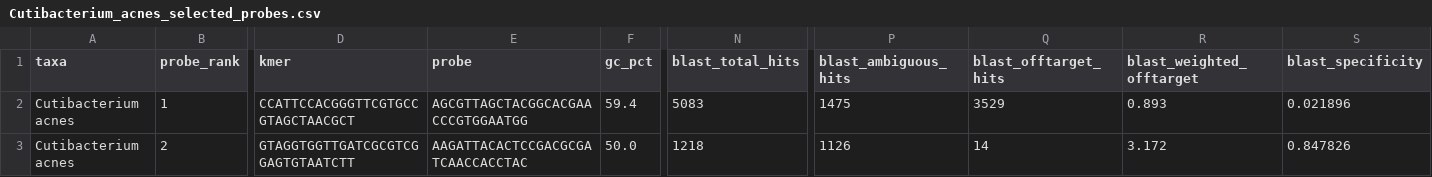
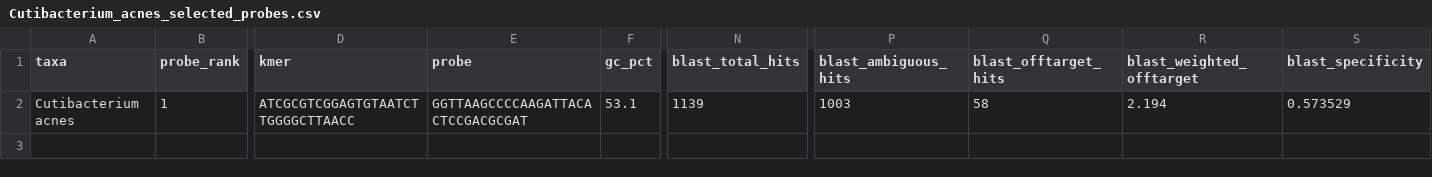
Before and after one commit to NathanKochhar/Bac_probes, a CSV file: KAN2M3/Species/selected/Cutibacterium_acnes_selected_probes.csv, drawn as a sheet; only a part is shown, gaps mark what is left out; removed rows and columns are numbered as before the commit, all else as after; rows hold the shown columns only; the diff covers the shown part only; the diff names each change by its address in the sheet, - before the commit and + after, or states it on an @@ line.

```diff
--- a/KAN2M3/Species/selected/Cutibacterium_acnes_selected_probes.csv
+++ b/KAN2M3/Species/selected/Cutibacterium_acnes_selected_probes.csv
-row 2: Cutibacterium acnes | 1 | CCATTCCACGGGTTCGTGCCGTAGCTAACGCT | AGCGTTAGCTACGGCACGAACCCGTGGAATGG | 59.4 | 5083 | 1475 | 3529 | 0.893 | 0.021896
-B2 (probe_rank): 2
+B2 (probe_rank): 1
-D2 (kmer): GTAGGTGGTTGATCGCGTCGGAGTGTAATCTT
+D2 (kmer): ATCGCGTCGGAGTGTAATCTTGGGGCTTAACC
-E2 (probe): AAGATTACACTCCGACGCGATCAACCACCTAC
+E2 (probe): GGTTAAGCCCCAAGATTACACTCCGACGCGAT
-F2 (gc_pct): 50.0
+F2 (gc_pct): 53.1
-N2 (blast_total_hits): 1218
+N2 (blast_total_hits): 1139
-P2 (blast_ambiguous_hits): 1126
+P2 (blast_ambiguous_hits): 1003
-Q2 (blast_offtarget_hits): 14
+Q2 (blast_offtarget_hits): 58
-R2 (blast_weighted_offtarget): 3.172
+R2 (blast_weighted_offtarget): 2.194
-S2 (blast_specificity): 0.847826
+S2 (blast_specificity): 0.573529
```
Also changed, not shown: 3 edited cells elsewhere in this file, KAN2M3/Family/selected/Bacteroidaceae_selected_probes.csv, KAN2M3/Species/Species_summary.csv, 35 other files.
